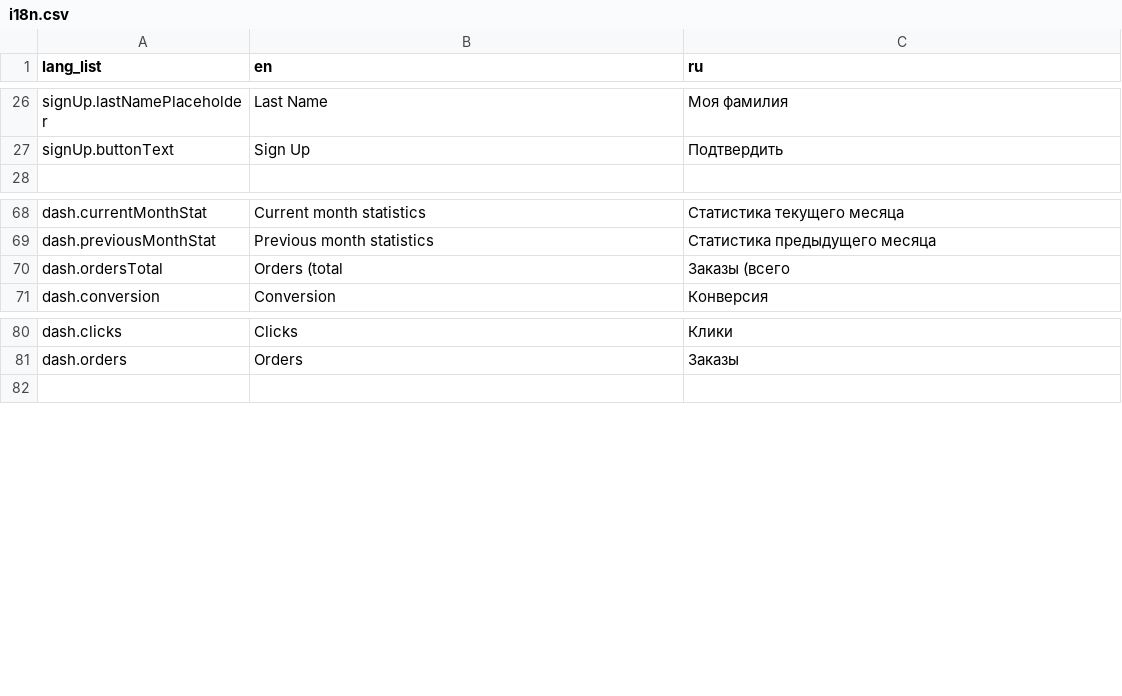
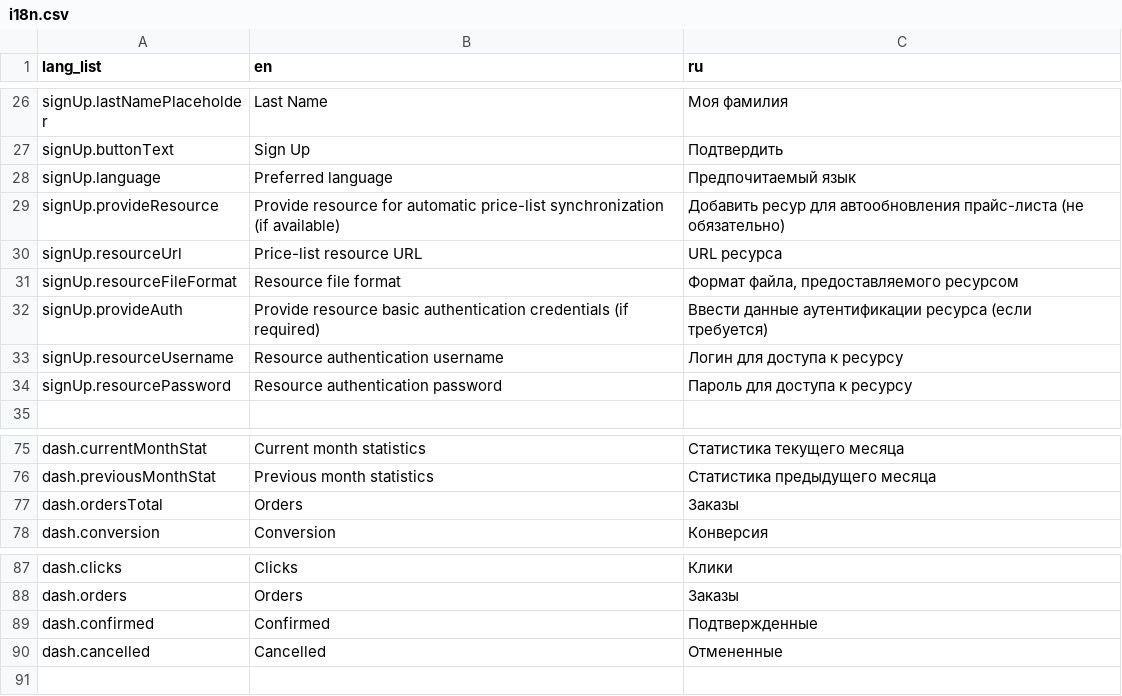
Before and after one commit to troy97/affnet_ui_latest, a CSV file: i18n/i18n.csv, drawn as a sheet; only a part is shown, gaps mark what is left out.

Commit message:
Added AppInitListener, modified DashBoardController to read data from DB, started Notifications implementation.

```diff
--- a/i18n/i18n.csv
+++ b/i18n/i18n.csv
@@ -27,2 +27,9 @@ signUp.lastNamePlaceholder,Last Name,Моя фамилия
 signUp.buttonText,Sign Up,Подтвердить
+signUp.language,Preferred language,Предпочитаемый язык
+signUp.provideResource,Provide resource for automatic price-list synchronization (if available),Добавить ресур для автообновления прайс-листа (не обязательно)
+signUp.resourceUrl,Price-list resource URL,URL ресурса
+signUp.resourceFileFormat,Resource file format,"Формат файла, предоставляемого ресурсом"
+signUp.provideAuth,Provide resource basic authentication credentials (if required),Ввести данные аутентификации ресурса (если требуется)
+signUp.resourceUsername,Resource authentication username,Логин для доступа к ресурсу
+signUp.resourcePassword,Resource authentication password,Пароль для доступа к ресурсу
 ,,
@@ -69,3 +76,3 @@ dash.currentMonthStat,Current month statistics,Статистика текуще
 dash.previousMonthStat,Previous month statistics,Статистика предыдущего месяца
-dash.ordersTotal,Orders (total,Заказы (всего
+dash.ordersTotal,Orders,Заказы
 dash.conversion,Conversion,Конверсия
@@ -81,2 +88,4 @@ dash.clicks,Clicks,Клики
 dash.orders,Orders,Заказы
+dash.confirmed,Confirmed,Подтвержденные
+dash.cancelled,Cancelled,Отмененные
 ,,
```
Also changed, not shown: 49 other files.
